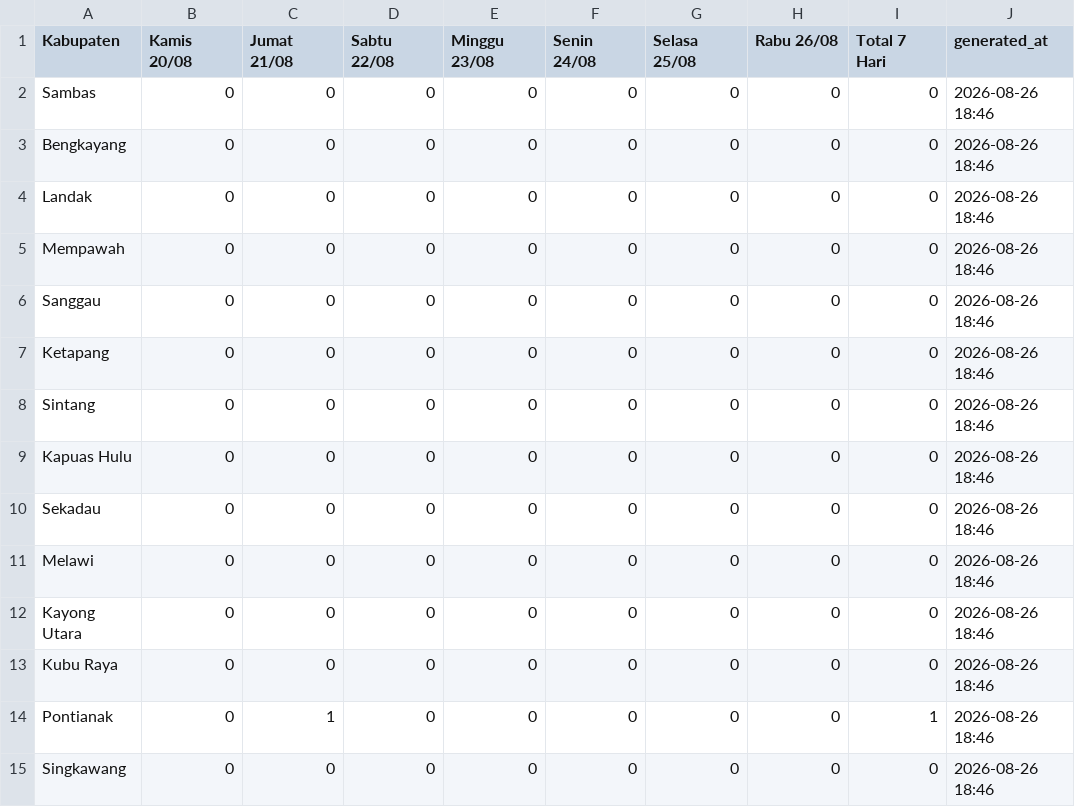
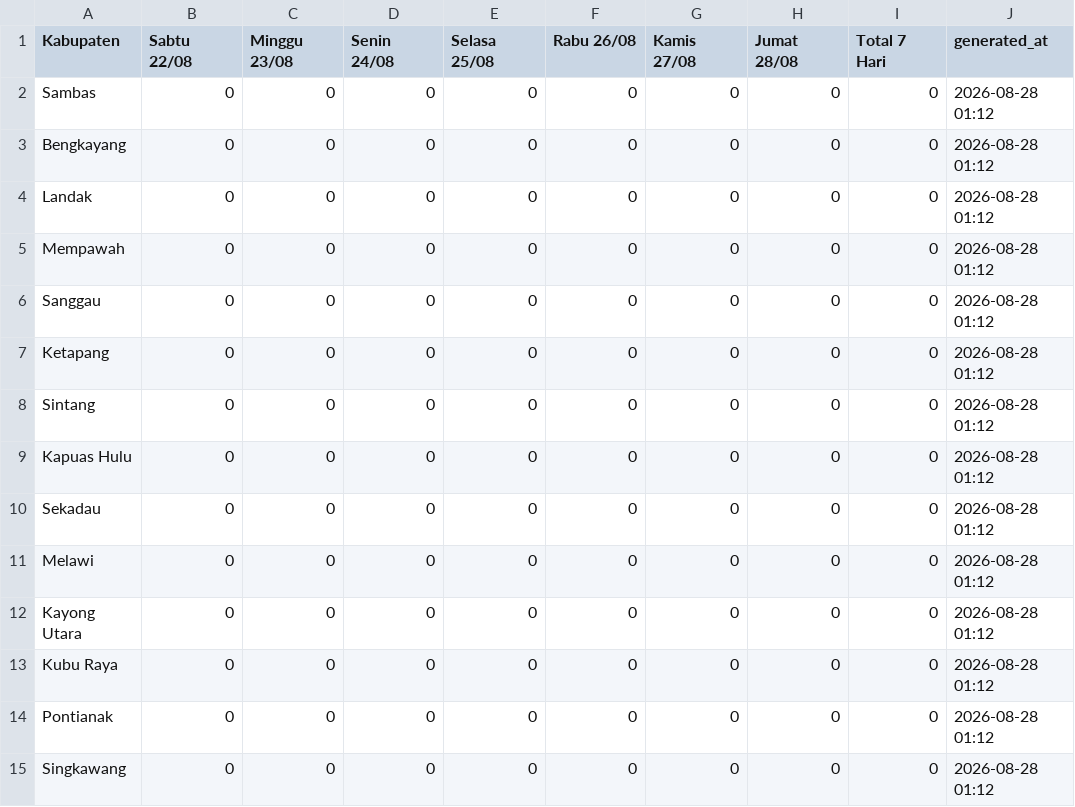
Before and after one commit to evasaae/SEC-DENGUE-2026, a CSV file: data/berita_dbd.csv, drawn as a sheet.

```diff
--- a/data/berita_dbd.csv
+++ b/data/berita_dbd.csv
@@ -1,15 +1,15 @@
-Kabupaten,Kamis 20/08,Jumat 21/08,Sabtu 22/08,Minggu 23/08,Senin 24/08,Selasa 25/08,Rabu 26/08,Total 7 Hari,generated_at
-Sambas,0,0,0,0,0,0,0,0,2026-08-26 18:46
-Bengkayang,0,0,0,0,0,0,0,0,2026-08-26 18:46
-Landak,0,0,0,0,0,0,0,0,2026-08-26 18:46
-Mempawah,0,0,0,0,0,0,0,0,2026-08-26 18:46
-Sanggau,0,0,0,0,0,0,0,0,2026-08-26 18:46
-Ketapang,0,0,0,0,0,0,0,0,2026-08-26 18:46
-Sintang,0,0,0,0,0,0,0,0,2026-08-26 18:46
-Kapuas Hulu,0,0,0,0,0,0,0,0,2026-08-26 18:46
-Sekadau,0,0,0,0,0,0,0,0,2026-08-26 18:46
-Melawi,0,0,0,0,0,0,0,0,2026-08-26 18:46
-Kayong Utara,0,0,0,0,0,0,0,0,2026-08-26 18:46
-Kubu Raya,0,0,0,0,0,0,0,0,2026-08-26 18:46
-Pontianak,0,1,0,0,0,0,0,1,2026-08-26 18:46
-Singkawang,0,0,0,0,0,0,0,0,2026-08-26 18:46
+Kabupaten,Sabtu 22/08,Minggu 23/08,Senin 24/08,Selasa 25/08,Rabu 26/08,Kamis 27/08,Jumat 28/08,Total 7 Hari,generated_at
+Sambas,0,0,0,0,0,0,0,0,2026-08-28 01:12
+Bengkayang,0,0,0,0,0,0,0,0,2026-08-28 01:12
+Landak,0,0,0,0,0,0,0,0,2026-08-28 01:12
+Mempawah,0,0,0,0,0,0,0,0,2026-08-28 01:12
+Sanggau,0,0,0,0,0,0,0,0,2026-08-28 01:12
+Ketapang,0,0,0,0,0,0,0,0,2026-08-28 01:12
+Sintang,0,0,0,0,0,0,0,0,2026-08-28 01:12
+Kapuas Hulu,0,0,0,0,0,0,0,0,2026-08-28 01:12
+Sekadau,0,0,0,0,0,0,0,0,2026-08-28 01:12
+Melawi,0,0,0,0,0,0,0,0,2026-08-28 01:12
+Kayong Utara,0,0,0,0,0,0,0,0,2026-08-28 01:12
+Kubu Raya,0,0,0,0,0,0,0,0,2026-08-28 01:12
+Pontianak,0,0,0,0,0,0,0,0,2026-08-28 01:12
+Singkawang,0,0,0,0,0,0,0,0,2026-08-28 01:12
```
Also changed, not shown: 2 other files.
